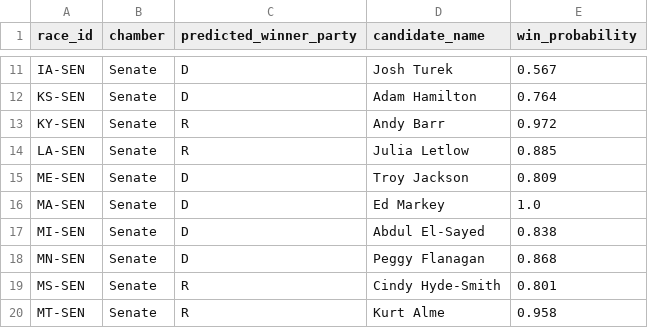
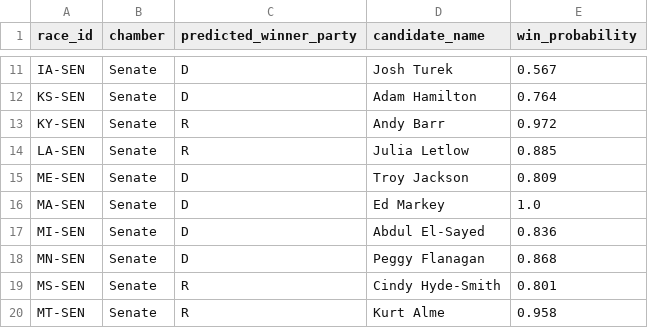
Before and after one commit to ChristmasSun/model-citizens, a CSV file: predictions_senate.csv, drawn as a sheet; only a part is shown, gaps mark what is left out.

Commit message:
Refresh data and predictions (Nov 1)

```diff
--- a/predictions_senate.csv
+++ b/predictions_senate.csv
@@ -16,3 +16,3 @@ ME-SEN,Senate,D,Troy Jackson,0.809
 MA-SEN,Senate,D,Ed Markey,1.0
-MI-SEN,Senate,D,Abdul El-Sayed,0.838
+MI-SEN,Senate,D,Abdul El-Sayed,0.836
 MN-SEN,Senate,D,Peggy Flanagan,0.868
```
Also changed, not shown: 1 other file.
